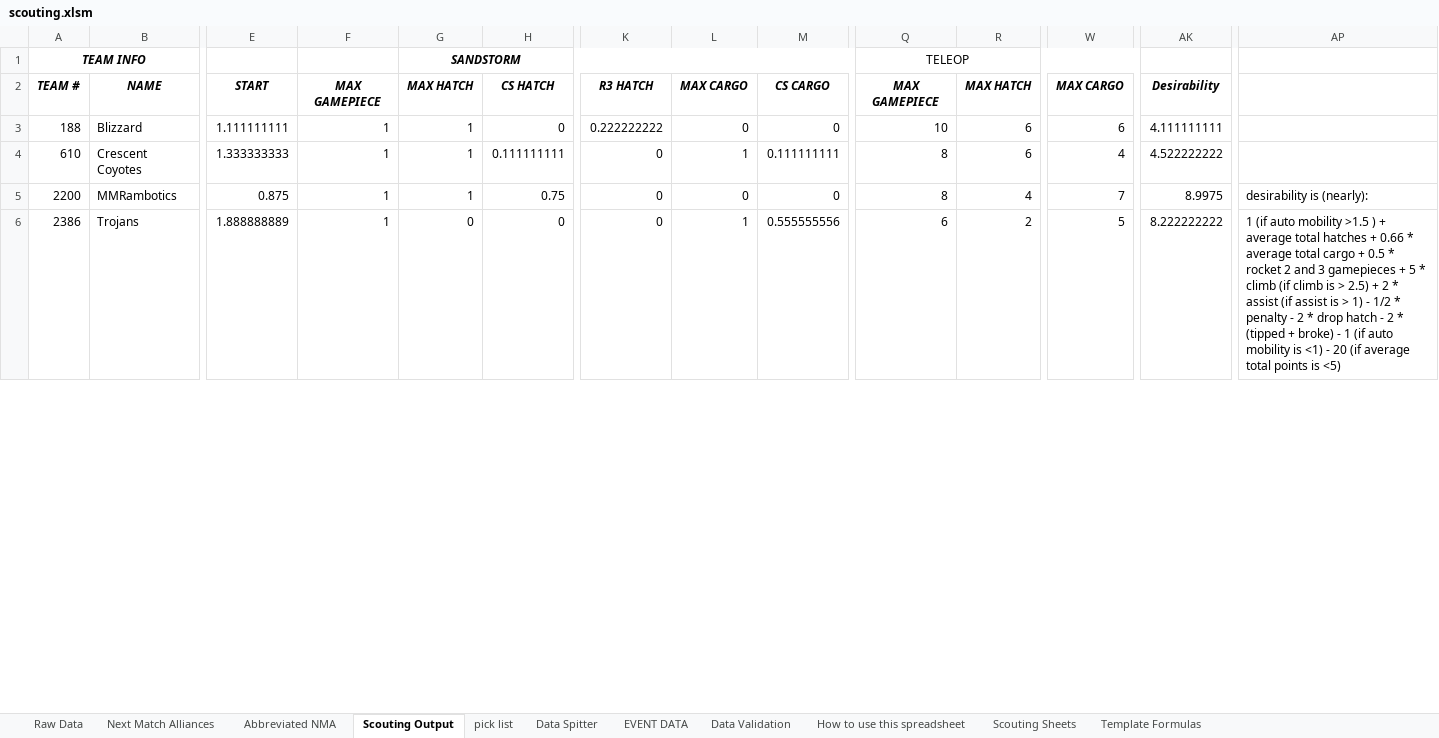
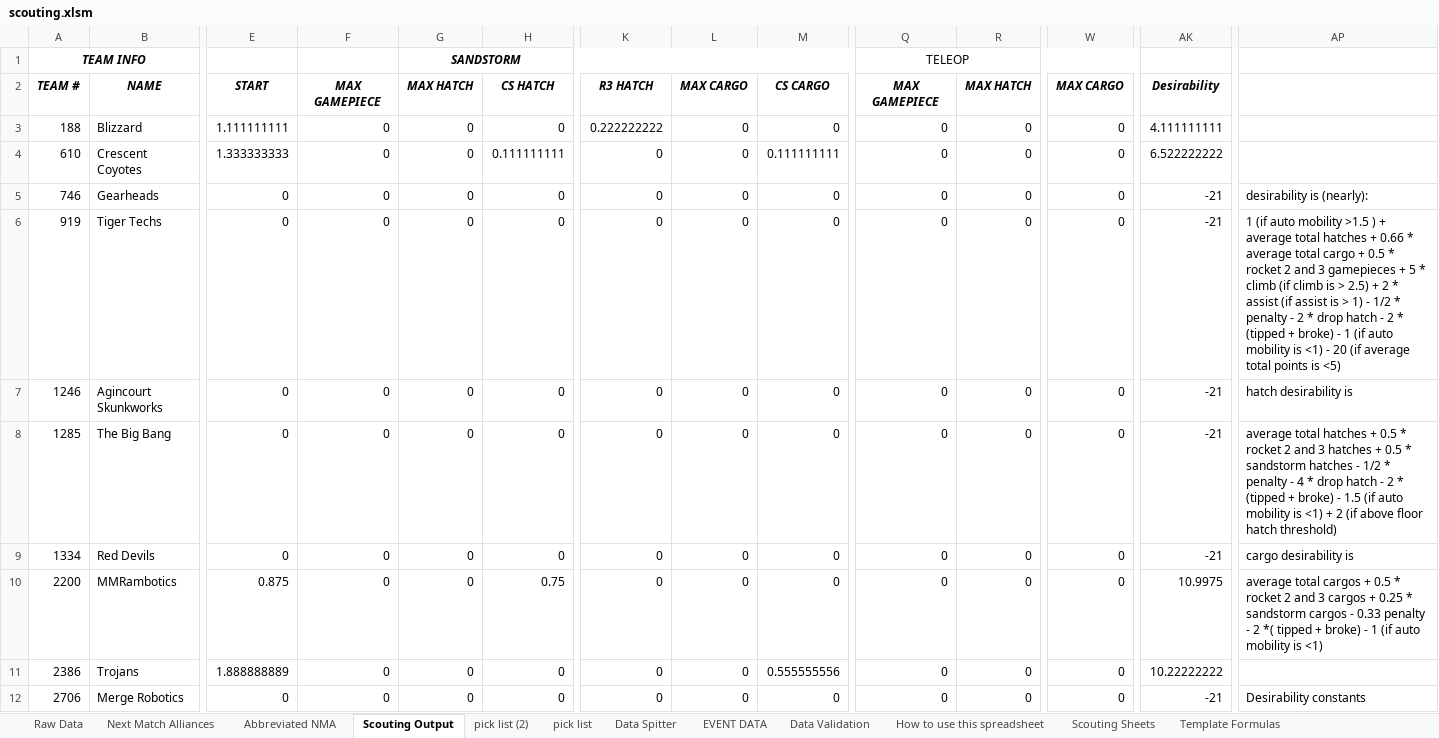
Before and after one commit to Moeez-Muhammad/scouting-suggestions, an Excel workbook: scouting.xlsm, sheet Scouting Output, drawn as a sheet; only a part is shown, gaps mark what is left out; values as stored, in another font and other column widths than the file's, no borders; conditional formats not drawn; addresses are those after the commit; rows hold the shown columns only; the diff covers the shown part only; the diff names each change by its address in the sheet, - before the commit and + after, or states it on an @@ line.

Commit message:
Add support for sorting pick list, updating pick list and fix NoneType error in update_teams

```diff
--- a/scouting.xlsm (sheet Scouting Output)
+++ b/scouting.xlsm (sheet Scouting Output)
+sheet tab: pick list (2)
-F3:F4: 1
+F3:F4: 0
-G3:G4: 1
+G3:G4: 0
-Q3: 10
+Q3: 0
-R3:R4: 6
+R3:R4: 0
-W3: 6
+W3: 0
-L4: 1
+L4: 0
-Q4: 8
+Q4: 0
-W4: 4
+W4: 0
-AK4: 4.522222222
+AK4: 6.522222222
+row 5: 746 | Gearheads | 0 | 0 | 0 | 0 | 0 | 0 | 0 | 0 | 0 | 0 | -21 | desirability is (nearly):
+row 6: 919 | Tiger Techs | 0 | 0 | 0 | 0 | 0 | 0 | 0 | 0 | 0 | 0 | -21 | 1 (if auto mobility >1.5 ) + average total hatches + 0.66 * average total cargo + 0.5 * rocket 2 and 3 gamepieces + 5 * climb (if climb is > 2.5) + 2 * assist (if assist is > 1) - 1/2 * penalty - 2 * drop hatch - 2 * (tipped + broke) - 1 (if auto mobility is <1) - 20 (if average total points is <5)
+row 7: 1246 | Agincourt Skunkworks | 0 | 0 | 0 | 0 | 0 | 0 | 0 | 0 | 0 | 0 | -21 | hatch desirability is
+row 8: 1285 | The Big Bang | 0 | 0 | 0 | 0 | 0 | 0 | 0 | 0 | 0 | 0 | -21 | average total hatches + 0.5 * rocket 2 and 3 hatches + 0.5 * sandstorm hatches - 1/2 * penalty - 4 * drop hatch - 2 * (tipped + broke) - 1.5 (if auto mobility is <1) + 2 (if above floor hatch threshold)
+row 9: 1334 | Red Devils | 0 | 0 | 0 | 0 | 0 | 0 | 0 | 0 | 0 | 0 | -21 | cargo desirability is
-F10:F11: 1
+F10:F11: 0
-G10: 1
+G10: 0
-Q10: 8
+Q10: 0
-R10: 4
+R10: 0
-W10: 7
+W10: 0
-AK10: 8.9975
+AK10: 10.9975
-AP10: desirability is (nearly):
+AP10: average total cargos + 0.5 * rocket 2 and 3 cargos + 0.25 * sandstorm cargos - 0.33 penalty - 2 *( tipped + broke) - 1 (if auto mobility is <1)
-L11: 1
+L11: 0
-Q11: 6
+Q11: 0
-R11: 2
+R11: 0
-W11: 5
+W11: 0
-AK11: 8.222222222
+AK11: 10.22222222
-AP11: 1 (if auto mobility >1.5 ) + average total hatches + 0.66 * average total cargo + 0.5 * rocket 2 and 3 gamepieces + 5 * climb (if climb is > 2.5) + 2 * assist (if assist is > 1) - 1/2 * penalty - 2 * drop hatch - 2 * (tipped + broke) - 1 (if auto mobility is <1) - 20 (if average total points is <5)
+AP11: (empty)
+row 12: 2706 | Merge Robotics | 0 | 0 | 0 | 0 | 0 | 0 | 0 | 0 | 0 | 0 | -21 | Desirability constants
```
Also changed, not shown: 18 added rows, 304 edited cells, cell formats and merged cells elsewhere in this sheet, sheet pick list, sheet Next Match Alliances, sheet Abbreviated NMA, sheet EVENT DATA, sheet Data Validation, sheet Template Formulas, 1 more sheet, formulas that keep their value, 1 other file.
